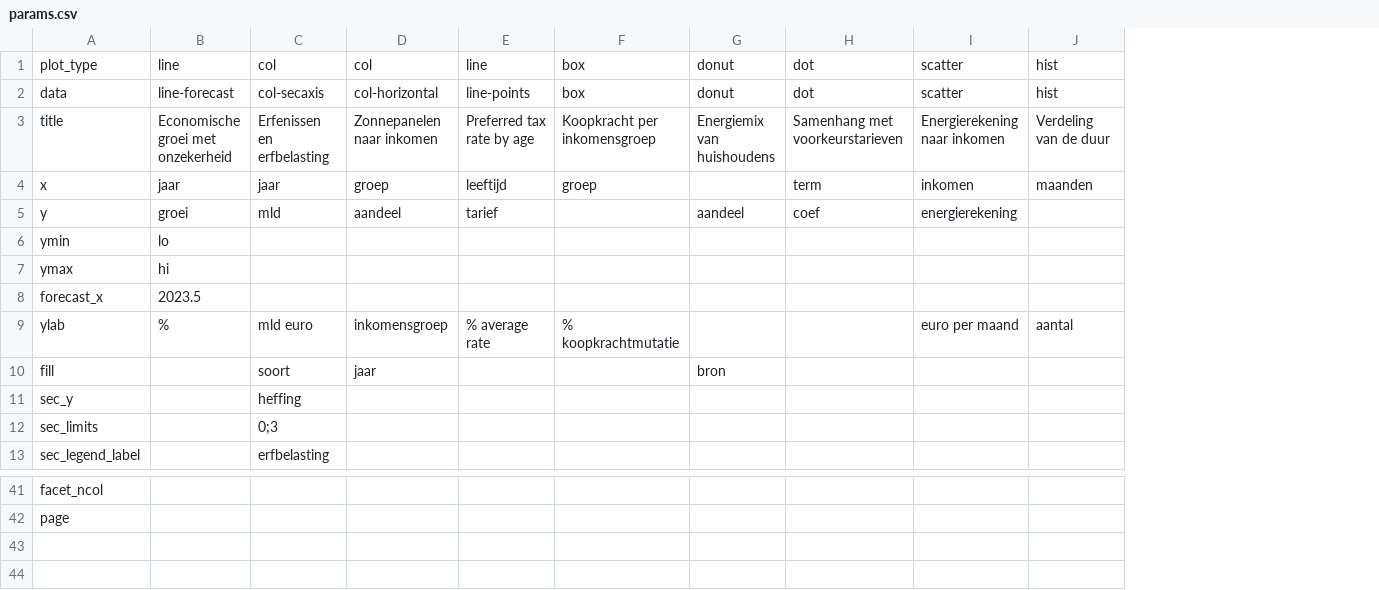
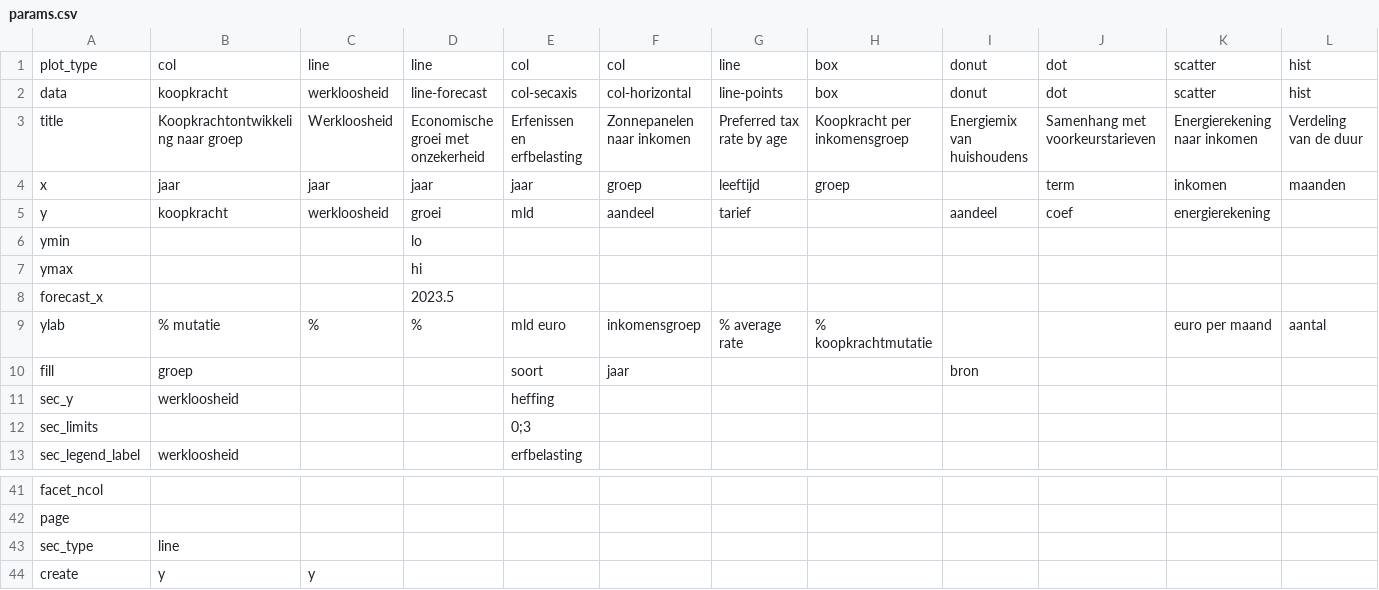
Before and after one commit to joris-klingen/ggcpb, a CSV file: inst/examples/params.csv, drawn as a sheet; only a part is shown, gaps mark what is left out; rows hold the shown columns only; the diff names each change by its address in the sheet, - before the commit and + after, or states it on an @@ line.

```diff
--- a/inst/examples/params.csv
+++ b/inst/examples/params.csv
+column B, rows 1-13: col | koopkracht | Koopkrachtontwikkeling naar groep | jaar | koopkracht |  |  |  | % mutatie | groep | werkloosheid |  | werkloosheid
+column C, rows 1-9: line | werkloosheid | Werkloosheid | jaar | werkloosheid |  |  |  | %
+row 43: sec_type | line
+row 44: create | y | y
```
Also changed, not shown: 26 other files.
